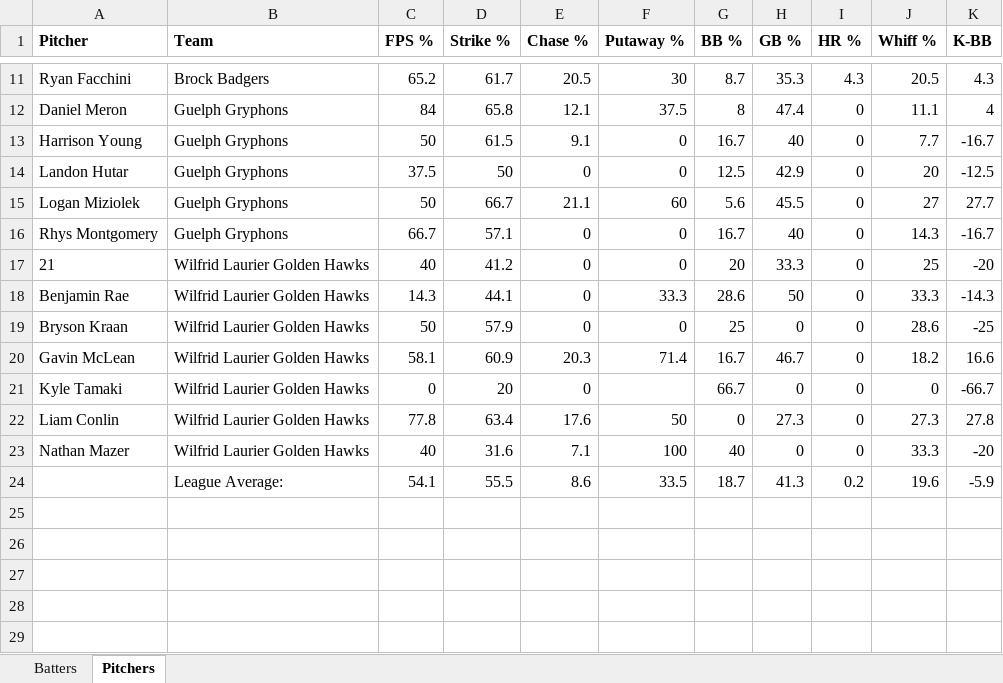
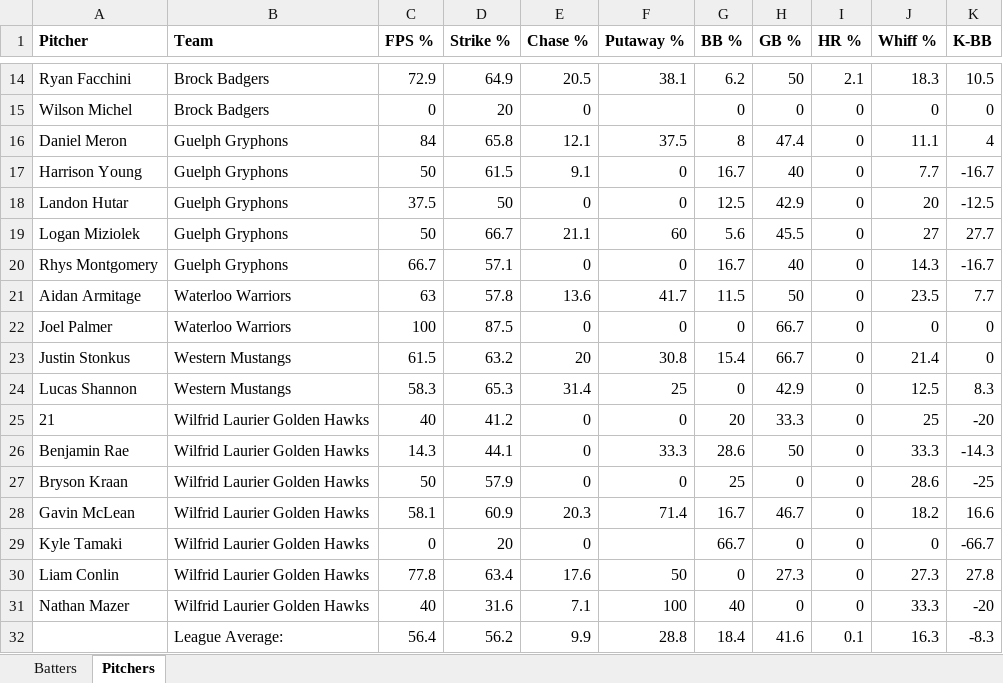
Before and after one commit to bigfishy06/data-diamond, an Excel workbook: oua/data/summary2026oua.xlsx, sheet Pitchers, drawn as a sheet; only a part is shown, gaps mark what is left out; values as stored, in another font and other column widths than the file's, no borders; table styles not drawn; removed rows and columns are numbered as before the commit, all else as after; the diff covers the shown part only; the diff names each change by its address in the sheet, - before the commit and + after, or states it on an @@ line.

```diff
--- a/oua/data/summary2026oua.xlsx (sheet Pitchers)
+++ b/oua/data/summary2026oua.xlsx (sheet Pitchers)
-C14 (FPS %): 65.2
+C14 (FPS %): 72.9
-D14 (Strike %): 61.7
+D14 (Strike %): 64.9
-F14 (Putaway %): 30
+F14 (Putaway %): 38.1
-G14 (BB %): 8.7
+G14 (BB %): 6.2
-H14 (GB %): 35.3
+H14 (GB %): 50
-I14 (HR %): 4.3
+I14 (HR %): 2.1
-J14 (Whiff %): 20.5
+J14 (Whiff %): 18.3
-K14 (K-BB): 4.3
+K14 (K-BB): 10.5
+row 15: Wilson Michel | Brock Badgers | 0 | 20 | 0 |  | 0 | 0 | 0 | 0 | 0
+row 21: Aidan Armitage | Waterloo Warriors | 63 | 57.8 | 13.6 | 41.7 | 11.5 | 50 | 0 | 23.5 | 7.7
+row 22: Joel Palmer | Waterloo Warriors | 100 | 87.5 | 0 | 0 | 0 | 66.7 | 0 | 0 | 0
+row 23: Justin Stonkus | Western Mustangs | 61.5 | 63.2 | 20 | 30.8 | 15.4 | 66.7 | 0 | 21.4 | 0
+row 24: Lucas Shannon | Western Mustangs | 58.3 | 65.3 | 31.4 | 25 | 0 | 42.9 | 0 | 12.5 | 8.3
-row 24:  | League Average: | 54.1 | 55.5 | 8.6 | 33.5 | 18.7 | 41.3 | 0.2 | 19.6 | -5.9
+row 32:  | League Average: | 56.4 | 56.2 | 9.9 | 28.8 | 18.4 | 41.6 | 0.1 | 16.3 | -8.3
```
Also changed, not shown: 3 added rows and 30 edited cells elsewhere in this sheet, sheet Batters, 4 other files.
